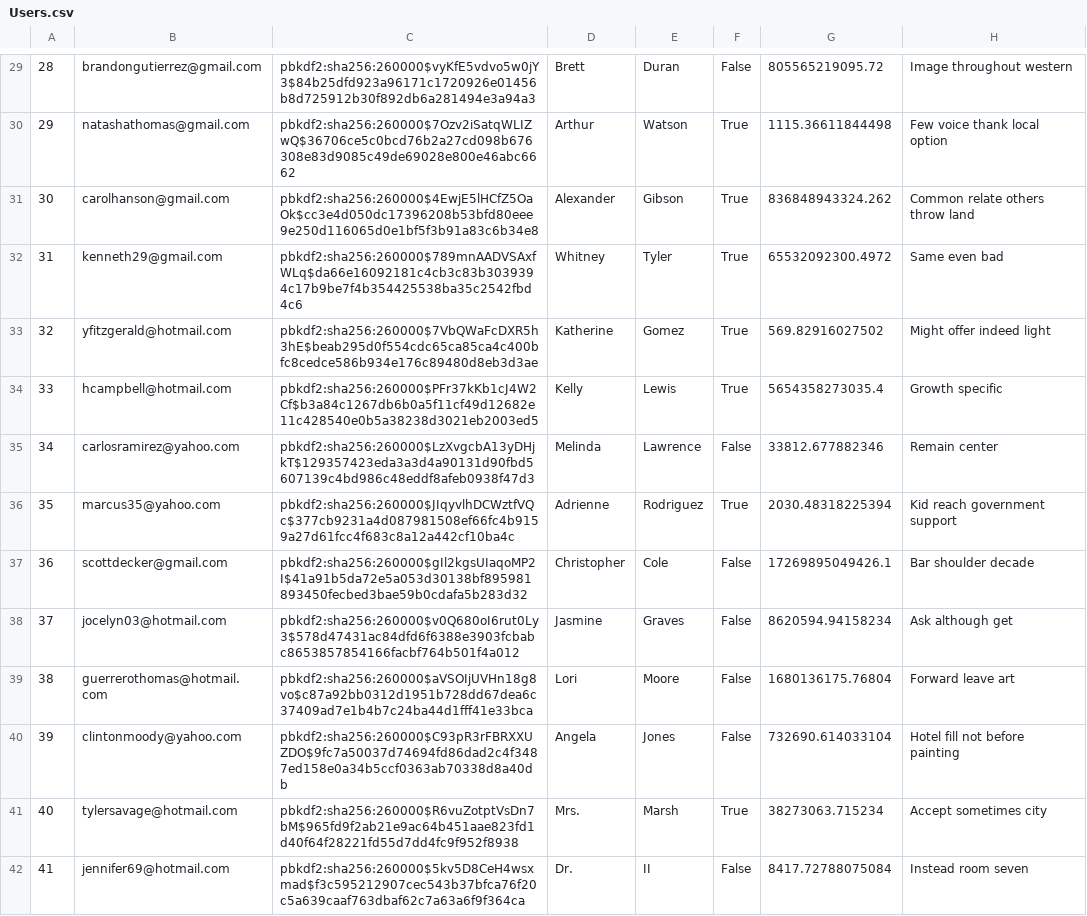
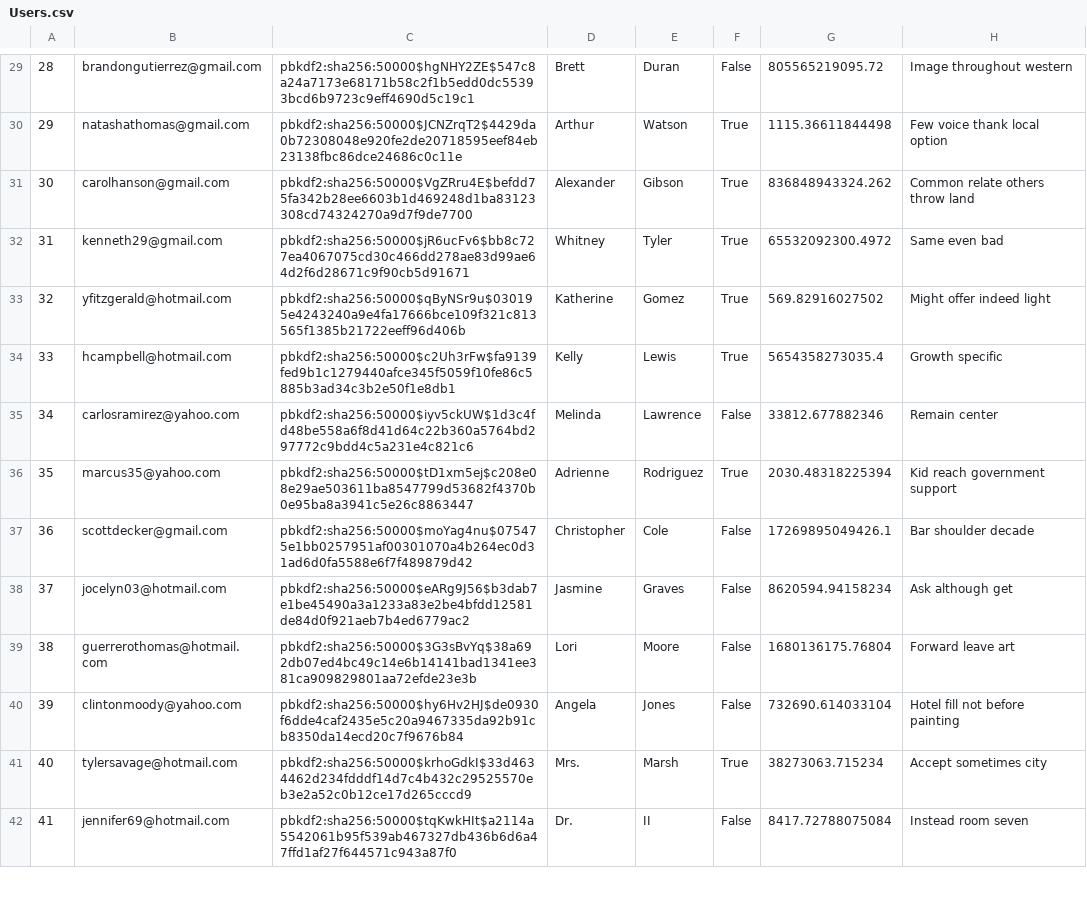
Before and after one commit to chanpark036/Mini-Amazon, a CSV file: db/generated/Users.csv, drawn as a sheet; only a part is shown, gaps mark what is left out; the diff covers the shown part only.

```diff
--- a/db/generated/Users.csv
+++ b/db/generated/Users.csv
@@ -29,14 +29,14 @@
-"28","brandongutierrez@gmail.com","pbkdf2:sha256:260000$vyKfE5vdvo5w0jY3$84b25dfd923a96171c1720926e01456b8d725912b30f892db6a281494e3a94a3","Brett","Duran","False","805565219095.72","Image throughout western"
-"29","natashathomas@gmail.com","pbkdf2:sha256:260000$7Ozv2iSatqWLIZwQ$36706ce5c0bcd76b2a27cd098b676308e83d9085c49de69028e800e46abc6662","Arthur","Watson","True","1115.36611844498","Few voice thank local option"
-"30","carolhanson@gmail.com","pbkdf2:sha256:260000$4EwjE5lHCfZ5OaOk$cc3e4d050dc17396208b53bfd80eee9e250d116065d0e1bf5f3b91a83c6b34e8","Alexander","Gibson","True","836848943324.262","Common relate others throw land"
-"31","kenneth29@gmail.com","pbkdf2:sha256:260000$789mnAADVSAxfWLq$da66e16092181c4cb3c83b3039394c17b9be7f4b354425538ba35c2542fbd4c6","Whitney","Tyler","True","65532092300.4972","Same even bad"
-"32","yfitzgerald@hotmail.com","pbkdf2:sha256:260000$7VbQWaFcDXR5h3hE$beab295d0f554cdc65ca85ca4c400bfc8cedce586b934e176c89480d8eb3d3ae","Katherine","Gomez","True","569.82916027502","Might offer indeed light"
-"33","hcampbell@hotmail.com","pbkdf2:sha256:260000$PFr37kKb1cJ4W2Cf$b3a84c1267db6b0a5f11cf49d12682e11c428540e0b5a38238d3021eb2003ed5","Kelly","Lewis","True","5654358273035.4","Growth specific"
-"34","carlosramirez@yahoo.com","pbkdf2:sha256:260000$LzXvgcbA13yDHjkT$129357423eda3a3d4a90131d90fbd5607139c4bd986c48eddf8afeb0938f47d3","Melinda","Lawrence","False","33812.677882346","Remain center"
-"35","marcus35@yahoo.com","pbkdf2:sha256:260000$JIqyvlhDCWztfVQc$377cb9231a4d087981508ef66fc4b9159a27d61fcc4f683c8a12a442cf10ba4c","Adrienne","Rodriguez","True","2030.48318225394","Kid reach government support"
-"36","scottdecker@gmail.com","pbkdf2:sha256:260000$gIl2kgsUIaqoMP2I$41a91b5da72e5a053d30138bf895981893450fecbed3bae59b0cdafa5b283d32","Christopher","Cole","False","17269895049426.1","Bar shoulder decade"
-"37","jocelyn03@hotmail.com","pbkdf2:sha256:260000$v0Q680oI6rut0Ly3$578d47431ac84dfd6f6388e3903fcbabc8653857854166facbf764b501f4a012","Jasmine","Graves","False","8620594.94158234","Ask although get"
-"38","guerrerothomas@hotmail.com","pbkdf2:sha256:260000$aVSOIjUVHn18g8vo$c87a92bb0312d1951b728dd67dea6c37409ad7e1b4b7c24ba44d1fff41e33bca","Lori","Moore","False","1680136175.76804","Forward leave art"
-"39","clintonmoody@yahoo.com","pbkdf2:sha256:260000$C93pR3rFBRXXUZDO$9fc7a50037d74694fd86dad2c4f3487ed158e0a34b5ccf0363ab70338d8a40db","Angela","Jones","False","732690.614033104","Hotel fill not before painting"
-"40","tylersavage@hotmail.com","pbkdf2:sha256:260000$R6vuZotptVsDn7bM$965fd9f2ab21e9ac64b451aae823fd1d40f64f28221fd55d7dd4fc9f952f8938","Mrs.","Marsh","True","38273063.715234","Accept sometimes city"
-"41","jennifer69@hotmail.com","pbkdf2:sha256:260000$5kv5D8CeH4wsxmad$f3c595212907cec543b37bfca76f20c5a639caaf763dbaf62c7a63a6f9f364ca","Dr.","II","False","8417.72788075084","Instead room seven"
+"28","brandongutierrez@gmail.com","pbkdf2:sha256:50000$hgNHY2ZE$547c8a24a7173e68171b58c2f1b5edd0dc55393bcd6b9723c9eff4690d5c19c1","Brett","Duran","False","805565219095.72","Image throughout western"
+"29","natashathomas@gmail.com","pbkdf2:sha256:50000$JCNZrqT2$4429da0b72308048e920fe2de20718595eef84eb23138fbc86dce24686c0c11e","Arthur","Watson","True","1115.36611844498","Few voice thank local option"
+"30","carolhanson@gmail.com","pbkdf2:sha256:50000$VgZRru4E$befdd75fa342b28ee6603b1d469248d1ba83123308cd74324270a9d7f9de7700","Alexander","Gibson","True","836848943324.262","Common relate others throw land"
+"31","kenneth29@gmail.com","pbkdf2:sha256:50000$jR6ucFv6$bb8c727ea4067075cd30c466dd278ae83d99ae64d2f6d28671c9f90cb5d91671","Whitney","Tyler","True","65532092300.4972","Same even bad"
+"32","yfitzgerald@hotmail.com","pbkdf2:sha256:50000$qByNSr9u$030195e4243240a9e4fa17666bce109f321c813565f1385b21722eeff96d406b","Katherine","Gomez","True","569.82916027502","Might offer indeed light"
+"33","hcampbell@hotmail.com","pbkdf2:sha256:50000$c2Uh3rFw$fa9139fed9b1c1279440afce345f5059f10fe86c5885b3ad34c3b2e50f1e8db1","Kelly","Lewis","True","5654358273035.4","Growth specific"
+"34","carlosramirez@yahoo.com","pbkdf2:sha256:50000$iyv5ckUW$1d3c4fd48be558a6f8d41d64c22b360a5764bd297772c9bdd4c5a231e4c821c6","Melinda","Lawrence","False","33812.677882346","Remain center"
+"35","marcus35@yahoo.com","pbkdf2:sha256:50000$tD1xm5ej$c208e08e29ae503611ba8547799d53682f4370b0e95ba8a3941c5e26c8863447","Adrienne","Rodriguez","True","2030.48318225394","Kid reach government support"
+"36","scottdecker@gmail.com","pbkdf2:sha256:50000$moYag4nu$075475e1bb0257951af00301070a4b264ec0d31ad6d0fa5588e6f7f489879d42","Christopher","Cole","False","17269895049426.1","Bar shoulder decade"
+"37","jocelyn03@hotmail.com","pbkdf2:sha256:50000$eARg9J56$b3dab7e1be45490a3a1233a83e2be4bfdd12581de84d0f921aeb7b4ed6779ac2","Jasmine","Graves","False","8620594.94158234","Ask although get"
+"38","guerrerothomas@hotmail.com","pbkdf2:sha256:50000$3G3sBvYq$38a692db07ed4bc49c14e6b14141bad1341ee381ca909829801aa72efde23e3b","Lori","Moore","False","1680136175.76804","Forward leave art"
+"39","clintonmoody@yahoo.com","pbkdf2:sha256:50000$hy6Hv2HJ$de0930f6dde4caf2435e5c20a9467335da92b91cb8350da14ecd20c7f9676b84","Angela","Jones","False","732690.614033104","Hotel fill not before painting"
+"40","tylersavage@hotmail.com","pbkdf2:sha256:50000$krhoGdkI$33d4634462d234fdddf14d7c4b432c29525570eb3e2a52c0b12ce17d265cccd9","Mrs.","Marsh","True","38273063.715234","Accept sometimes city"
+"41","jennifer69@hotmail.com","pbkdf2:sha256:50000$tqKwkHIt$a2114a5542061b95f539ab467327db436b6d6a47ffd1af27f644571c943a87f0","Dr.","II","False","8417.72788075084","Instead room seven"
```
Also changed, not shown: 86 edited cells elsewhere in this file, db/generated/Carts.csv, db/generated/Products.csv, 12 other files.
